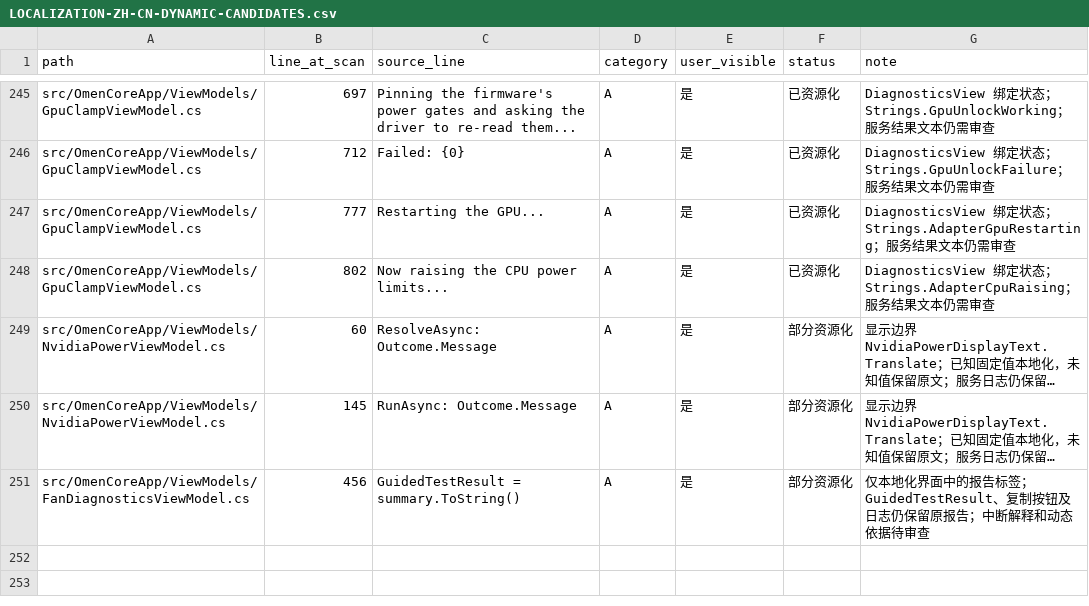
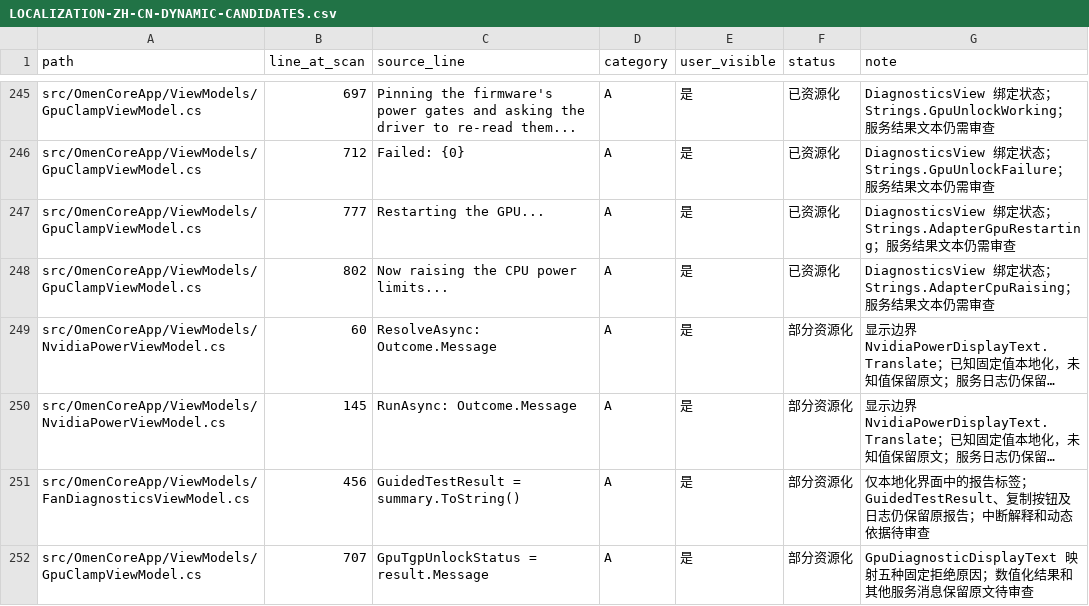
Before and after one commit to Masterossss/OmenCore-zh-CN, a CSV file: LOCALIZATION-ZH-CN-DYNAMIC-CANDIDATES.csv, drawn as a sheet; only a part is shown, gaps mark what is left out; long unchanged cells end in …; the diff names each change by its address in the sheet, - before the commit and + after, or states it on an @@ line.

Commit message:
Localize known GPU unlock refusal reasons

```diff
--- a/LOCALIZATION-ZH-CN-DYNAMIC-CANDIDATES.csv
+++ b/LOCALIZATION-ZH-CN-DYNAMIC-CANDIDATES.csv
+row 252: src/OmenCoreApp/ViewModels/GpuClampViewModel.cs | 707 | GpuTgpUnlockStatus = result.Message | A | 是 | 部分资源化 | GpuDiagnosticDisplayText 映射五种固定拒绝原因；数值化结果和其他服务消息保留原文待审查
```
Also changed, not shown: 8 other files.
